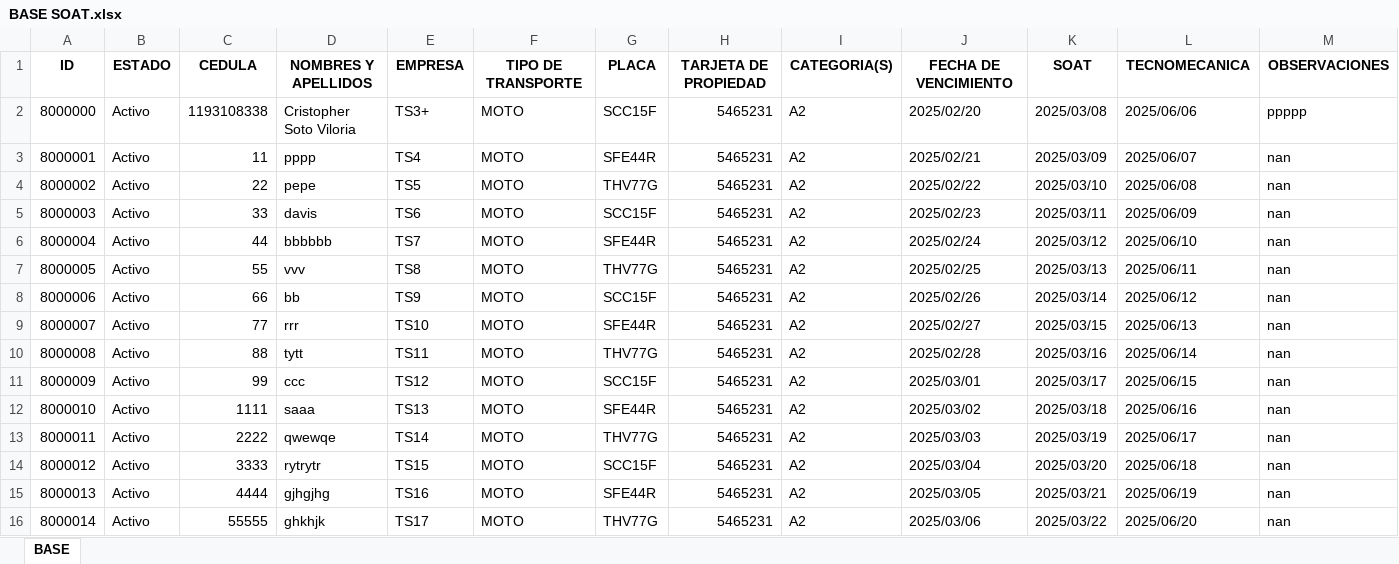
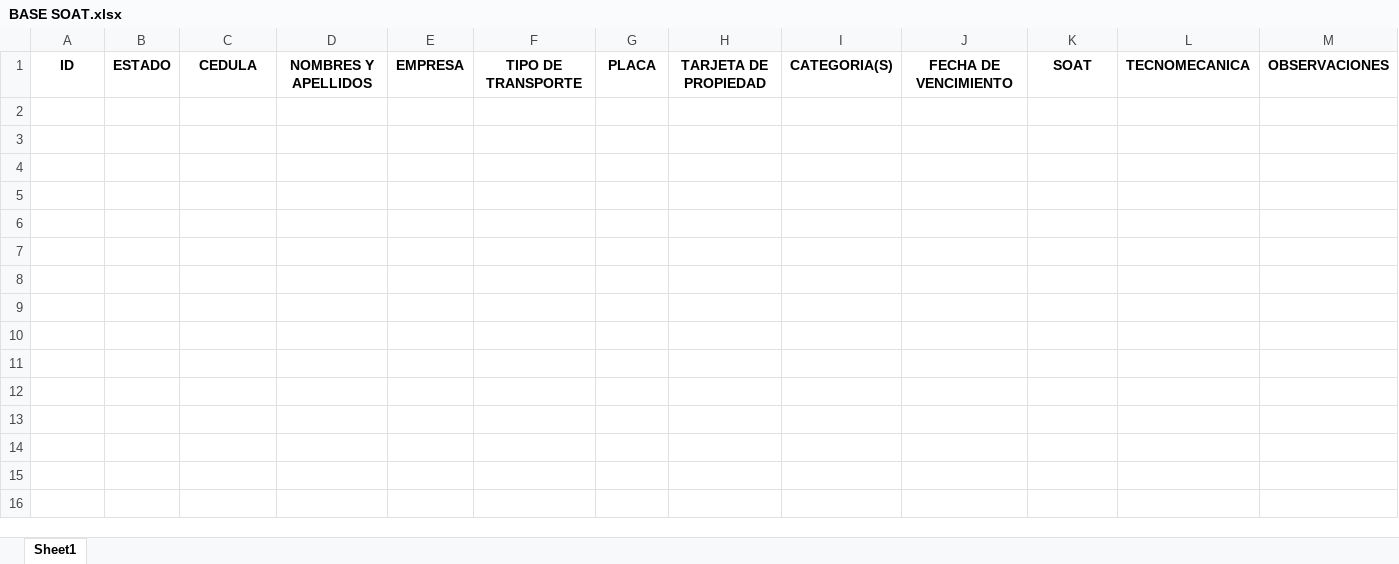
Before and after one commit to TheCrixS/app, an Excel workbook: BASE SOAT.xlsx, sheet Sheet1, drawn as a sheet; values as stored, in another font and other column widths than the file's, no borders; the diff names each change by its address in the sheet, - before the commit and + after, or states it on an @@ line.

```diff
--- a/BASE SOAT.xlsx (sheet Sheet1)
+++ b/BASE SOAT.xlsx (sheet Sheet1)
-sheet tab: BASE
+sheet tab: Sheet1
-row 2: 8000000 | Activo | 1193108338 | Cristopher Soto Viloria | TS3+ | MOTO | SCC15F | 5465231 | A2 | 2025/02/20 | 2025/03/08 | 2025/06/06 | ppppp
-row 3: 8000001 | Activo | 11 | pppp | TS4 | MOTO | SFE44R | 5465231 | A2 | 2025/02/21 | 2025/03/09 | 2025/06/07 | nan
-row 4: 8000002 | Activo | 22 | pepe | TS5 | MOTO | THV77G | 5465231 | A2 | 2025/02/22 | 2025/03/10 | 2025/06/08 | nan
-row 5: 8000003 | Activo | 33 | davis | TS6 | MOTO | SCC15F | 5465231 | A2 | 2025/02/23 | 2025/03/11 | 2025/06/09 | nan
-row 6: 8000004 | Activo | 44 | bbbbbb | TS7 | MOTO | SFE44R | 5465231 | A2 | 2025/02/24 | 2025/03/12 | 2025/06/10 | nan
-row 7: 8000005 | Activo | 55 | vvv | TS8 | MOTO | THV77G | 5465231 | A2 | 2025/02/25 | 2025/03/13 | 2025/06/11 | nan
-row 8: 8000006 | Activo | 66 | bb | TS9 | MOTO | SCC15F | 5465231 | A2 | 2025/02/26 | 2025/03/14 | 2025/06/12 | nan
-row 9: 8000007 | Activo | 77 | rrr | TS10 | MOTO | SFE44R | 5465231 | A2 | 2025/02/27 | 2025/03/15 | 2025/06/13 | nan
-row 10: 8000008 | Activo | 88 | tytt | TS11 | MOTO | THV77G | 5465231 | A2 | 2025/02/28 | 2025/03/16 | 2025/06/14 | nan
-row 11: 8000009 | Activo | 99 | ccc | TS12 | MOTO | SCC15F | 5465231 | A2 | 2025/03/01 | 2025/03/17 | 2025/06/15 | nan
-row 12: 8000010 | Activo | 1111 | saaa | TS13 | MOTO | SFE44R | 5465231 | A2 | 2025/03/02 | 2025/03/18 | 2025/06/16 | nan
-row 13: 8000011 | Activo | 2222 | qwewqe | TS14 | MOTO | THV77G | 5465231 | A2 | 2025/03/03 | 2025/03/19 | 2025/06/17 | nan
-row 14: 8000012 | Activo | 3333 | rytrytr | TS15 | MOTO | SCC15F | 5465231 | A2 | 2025/03/04 | 2025/03/20 | 2025/06/18 | nan
-row 15: 8000013 | Activo | 4444 | gjhgjhg | TS16 | MOTO | SFE44R | 5465231 | A2 | 2025/03/05 | 2025/03/21 | 2025/06/19 | nan
-row 16: 8000014 | Activo | 55555 | ghkhjk | TS17 | MOTO | THV77G | 5465231 | A2 | 2025/03/06 | 2025/03/22 | 2025/06/20 | nan
```
Also changed, not shown: usuarios.xlsx, 18 other files.
